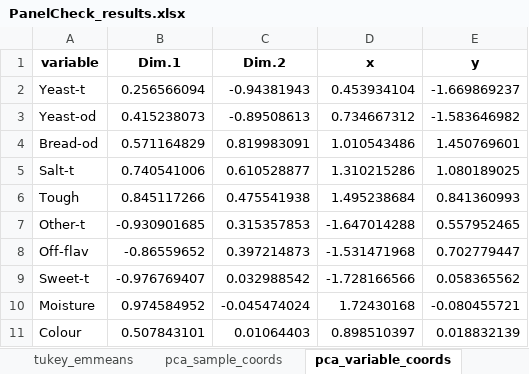
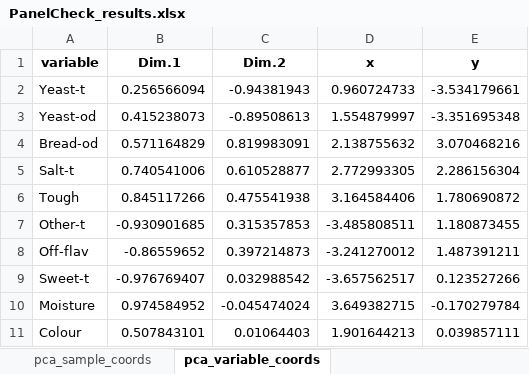
Before and after one commit to JoshLomax/PanelCheck, an Excel workbook: figs/R/PanelCheck_results.xlsx, sheet pca_variable_coords, drawn as a sheet; values as stored, in another font and other column widths than the file's, no borders; the diff names each change by its address in the sheet, - before the commit and + after, or states it on an @@ line.

```diff
--- a/figs/R/PanelCheck_results.xlsx (sheet pca_variable_coords)
+++ b/figs/R/PanelCheck_results.xlsx (sheet pca_variable_coords)
-D2 (x): 0.453934104
+D2 (x): 0.960724733
-E2 (y): -1.669869237
+E2 (y): -3.534179661
-D3 (x): 0.734667312
+D3 (x): 1.554879997
-E3 (y): -1.583646982
+E3 (y): -3.351695348
-D4 (x): 1.010543486
+D4 (x): 2.138755632
-E4 (y): 1.450769601
+E4 (y): 3.070468216
-D5 (x): 1.310215286
+D5 (x): 2.772993305
-E5 (y): 1.080189025
+E5 (y): 2.286156304
-D6 (x): 1.495238684
+D6 (x): 3.164584406
-E6 (y): 0.841360993
+E6 (y): 1.780690872
-D7 (x): -1.647014288
+D7 (x): -3.485808511
-E7 (y): 0.557952465
+E7 (y): 1.180873455
-D8 (x): -1.531471968
+D8 (x): -3.241270012
-E8 (y): 0.702779447
+E8 (y): 1.487391211
-D9 (x): -1.728166566
+D9 (x): -3.657562517
-E9 (y): 0.058365562
+E9 (y): 0.123527266
-D10 (x): 1.72430168
+D10 (x): 3.649382715
-E10 (y): -0.080455721
+E10 (y): -0.170279784
-D11 (x): 0.898510397
+D11 (x): 1.901644213
-E11 (y): 0.018832139
+E11 (y): 0.039857111
```
Also changed, not shown: sheet repeatability_anova, sheet Table5_perf_counts, other sheet tabs, 6 other files.
